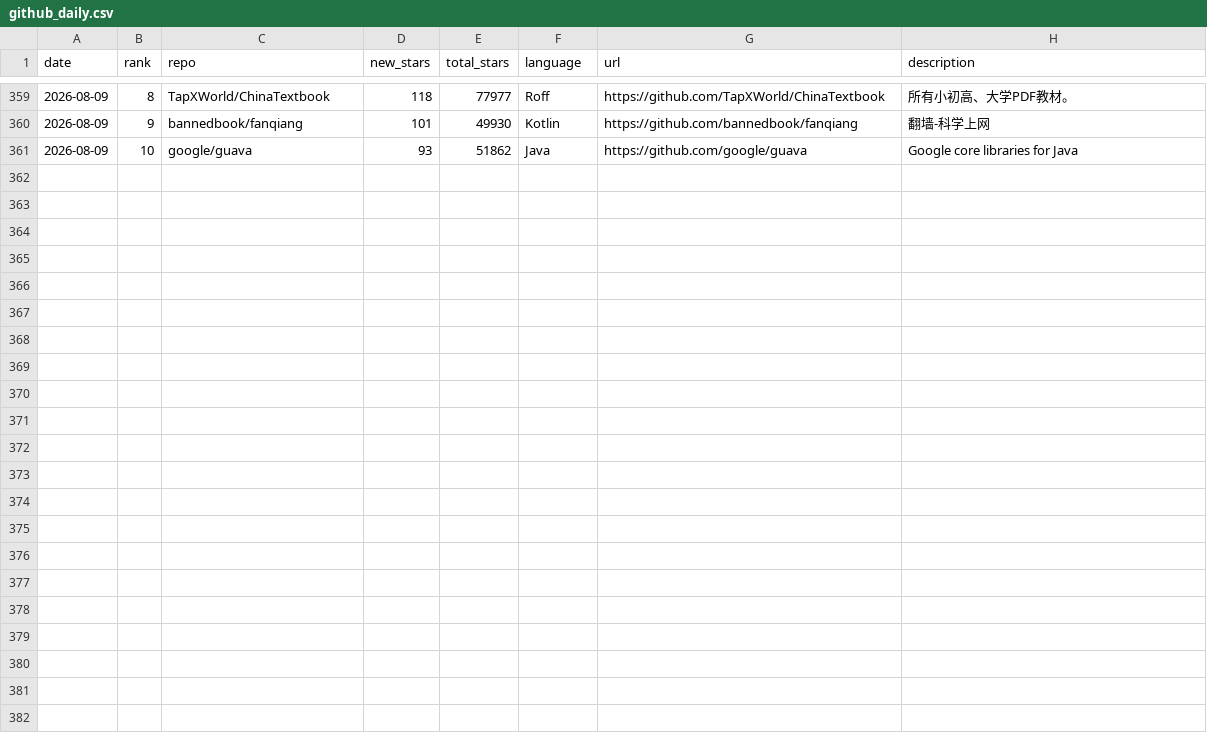
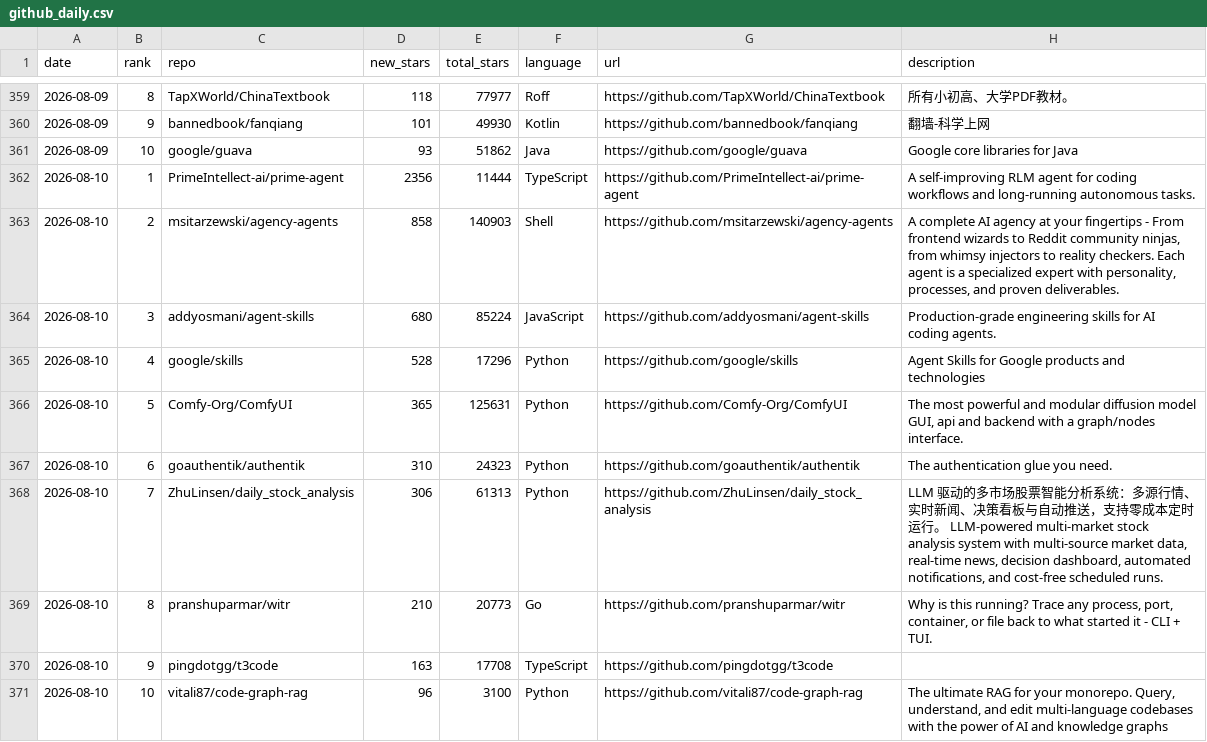
Before and after one commit to FunnymeowwooV0/star-observatory, a CSV file: data/github_daily.csv, drawn as a sheet; only a part is shown, gaps mark what is left out; the diff names each change by its address in the sheet, - before the commit and + after, or states it on an @@ line.

```diff
--- a/data/github_daily.csv
+++ b/data/github_daily.csv
+row 362: 2026-08-10 | 1 | PrimeIntellect-ai/prime-agent | 2356 | 11444 | TypeScript | https://github.com/PrimeIntellect-ai/prime-agent | A self-improving RLM agent for coding workflows and long-running autonomous tasks.
+row 363: 2026-08-10 | 2 | msitarzewski/agency-agents | 858 | 140903 | Shell | https://github.com/msitarzewski/agency-agents | A complete AI agency at your fingertips - From frontend wizards to Reddit community ninjas, from whimsy injectors to reality checkers. Each agent is a specialized expert with personality, processes, and proven deliverables.
+row 364: 2026-08-10 | 3 | addyosmani/agent-skills | 680 | 85224 | JavaScript | https://github.com/addyosmani/agent-skills | Production-grade engineering skills for AI coding agents.
+row 365: 2026-08-10 | 4 | google/skills | 528 | 17296 | Python | https://github.com/google/skills | Agent Skills for Google products and technologies
+row 366: 2026-08-10 | 5 | Comfy-Org/ComfyUI | 365 | 125631 | Python | https://github.com/Comfy-Org/ComfyUI | The most powerful and modular diffusion model GUI, api and backend with a graph/nodes interface.
+row 367: 2026-08-10 | 6 | goauthentik/authentik | 310 | 24323 | Python | https://github.com/goauthentik/authentik | The authentication glue you need.
+row 368: 2026-08-10 | 7 | ZhuLinsen/daily_stock_analysis | 306 | 61313 | Python | https://github.com/ZhuLinsen/daily_stock_analysis | LLM 驱动的多市场股票智能分析系统：多源行情、实时新闻、决策看板与自动推送，支持零成本定时运行。 LLM-powered multi-market stock analysis system with multi-source market data, real-time news, decision dashboard, automated notifications, and cost-free scheduled runs.
+row 369: 2026-08-10 | 8 | pranshuparmar/witr | 210 | 20773 | Go | https://github.com/pranshuparmar/witr | Why is this running? Trace any process, port, container, or file back to what started it - CLI + TUI.
+row 370: 2026-08-10 | 9 | pingdotgg/t3code | 163 | 17708 | TypeScript | https://github.com/pingdotgg/t3code
+row 371: 2026-08-10 | 10 | vitali87/code-graph-rag | 96 | 3100 | Python | https://github.com/vitali87/code-graph-rag | The ultimate RAG for your monorepo. Query, understand, and edit multi-language codebases with the power of AI and knowledge graphs
```
Also changed, not shown: data/hf_trending.csv, data/hn_daily.csv, 8 other files.
